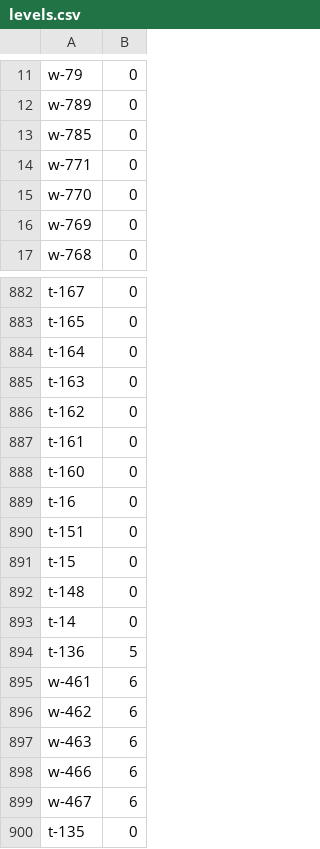
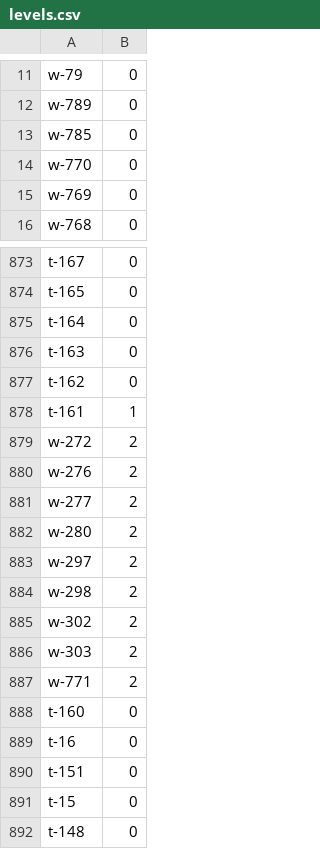
Before and after one commit to tsdye/lkfs-nantes, a CSV file: levels.csv, drawn as a sheet; only a part is shown, gaps mark what is left out; the shorter side is filled out with more unchanged rows; the diff covers the shown part only.

```diff
--- a/levels.csv
+++ b/levels.csv
@@ -13,3 +13,2 @@ w-789,0
 w-785,0
-w-771,0
 w-770,0
@@ -886,3 +877,12 @@ t-163,0
 t-162,0
-t-161,0
+t-161,1
+w-272,2
+w-276,2
+w-277,2
+w-280,2
+w-297,2
+w-298,2
+w-302,2
+w-303,2
+w-771,2
 t-160,0
```
Also changed, not shown: 8 removed rows elsewhere in this file, csv/lkfs-edges.csv, 3 other files.
